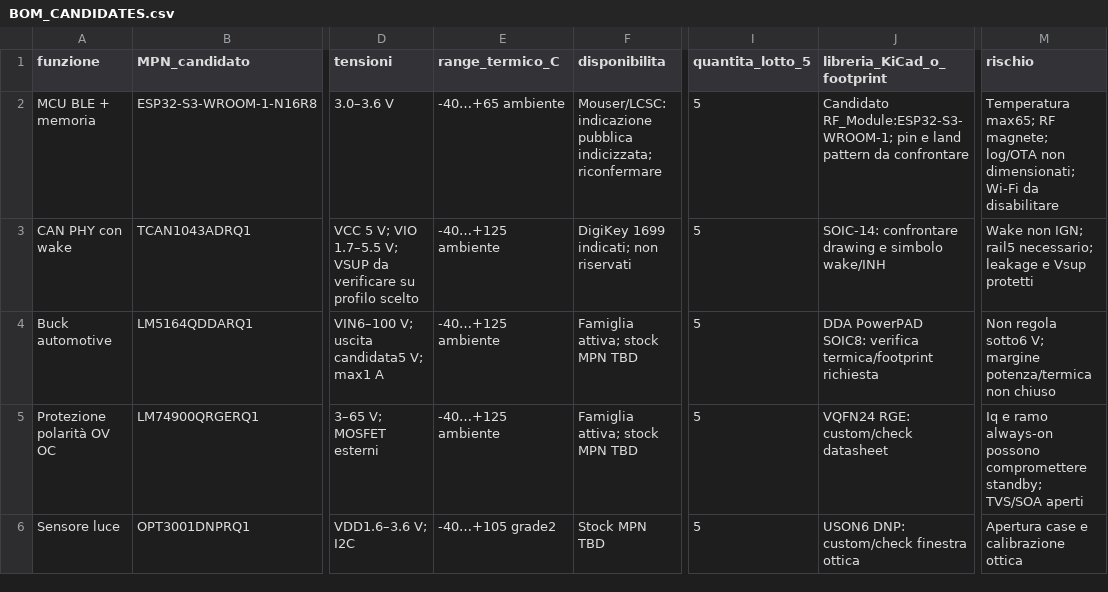
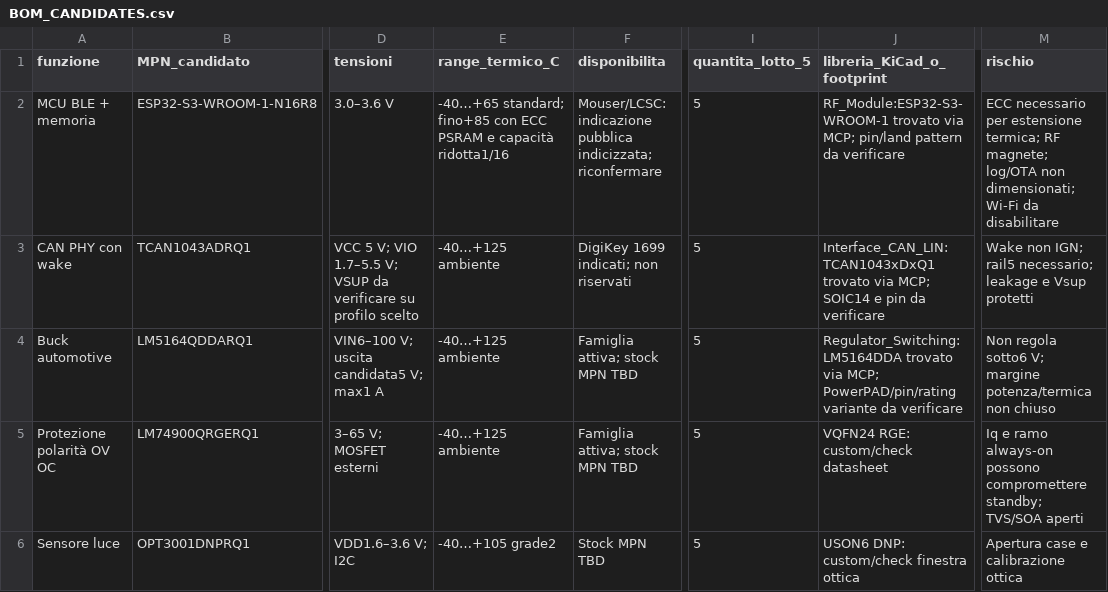
Before and after one commit to Ale1x/auto-gauge, a CSV file: BOM_CANDIDATES.csv, drawn as a sheet; only a part is shown, gaps mark what is left out; the diff covers the shown part only; the diff names each change by its address in the sheet, - before the commit and + after, or states it on an @@ line.

```diff
--- a/BOM_CANDIDATES.csv
+++ b/BOM_CANDIDATES.csv
-E2 (range_termico_C): -40…+65 ambiente
+E2 (range_termico_C): -40…+65 standard; fino+85 con ECC PSRAM e capacità ridotta1/16
-J2 (libreria_KiCad_o_footprint): Candidato RF_Module:ESP32-S3-WROOM-1; pin e land pattern da confrontare
+J2 (libreria_KiCad_o_footprint): RF_Module:ESP32-S3-WROOM-1 trovato via MCP; pin/land pattern da verificare
-M2 (rischio): Temperatura max65; RF magnete;…
+M2 (rischio): ECC necessario per estensione termica; RF magnete;…
-J3 (libreria_KiCad_o_footprint): SOIC-14: confrontare drawing e simbolo wake/INH
+J3 (libreria_KiCad_o_footprint): Interface_CAN_LIN:TCAN1043xDxQ1 trovato via MCP; SOIC14 e pin da verificare
-J4 (libreria_KiCad_o_footprint): DDA PowerPAD SOIC8: verifica termica/footprint richiesta
+J4 (libreria_KiCad_o_footprint): Regulator_Switching:LM5164DDA trovato via MCP; PowerPAD/pin/rating variante da verificare
```
Also changed, not shown: 2 added rows and 2 edited cells elsewhere in this file, 16 other files.
